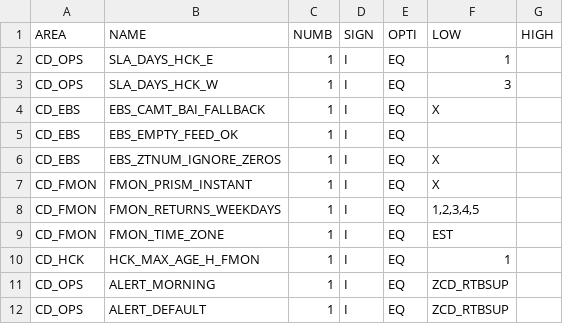
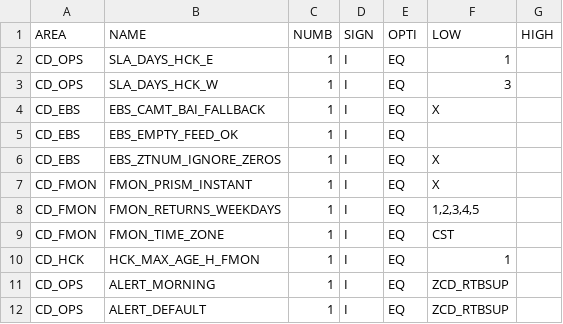
Before and after one commit to jaideep247/bai, a CSV file: ops-suite/config/param_values.csv, drawn as a sheet.

```diff
--- a/ops-suite/config/param_values.csv
+++ b/ops-suite/config/param_values.csv
@@ -8,3 +8,3 @@ CD_FMON,FMON_PRISM_INSTANT,1,I,EQ,X,
 CD_FMON,FMON_RETURNS_WEEKDAYS,1,I,EQ,"1,2,3,4,5",
-CD_FMON,FMON_TIME_ZONE,1,I,EQ,EST,
+CD_FMON,FMON_TIME_ZONE,1,I,EQ,CST,
 CD_HCK,HCK_MAX_AGE_H_FMON,1,I,EQ,1,
```
Also changed, not shown: ops-suite/docs/Coverage_Run_Register.csv, 45 other files.
